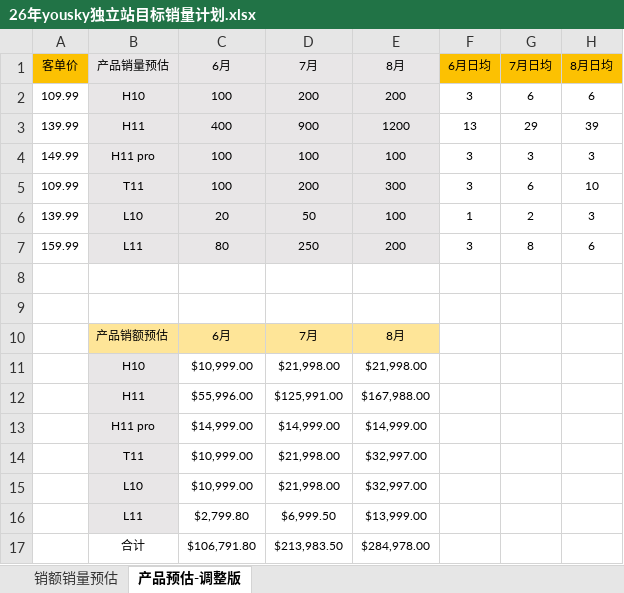
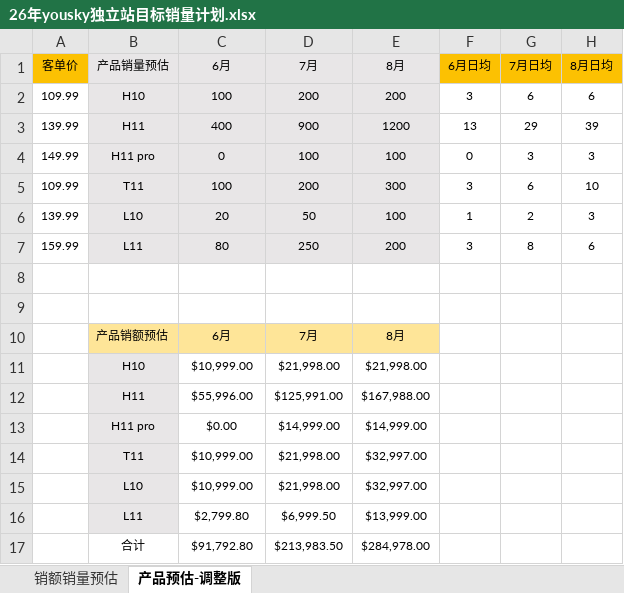
Before and after one commit to zhangyuping958-cmyk/yousky-kol-marketing, an Excel workbook: _business-operations/sales-forecast/26年yousky独立站目标销量计划.xlsx, sheet 产品预估-调整版, drawn as a sheet; values as stored, in another font and other column widths than the file's, no borders; the diff names each change by its address in the sheet, - before the commit and + after, or states it on an @@ line.

```diff
--- a/_business-operations/sales-forecast/26年yousky独立站目标销量计划.xlsx (sheet 产品预估-调整版)
+++ b/_business-operations/sales-forecast/26年yousky独立站目标销量计划.xlsx (sheet 产品预估-调整版)
-C4 (6月): 100
+C4 (6月): 0
-F4 (6月日均): 3
+F4 (6月日均): 0
-C13 (6月): $14,999.00
+C13 (6月): $0.00
-C17 (6月): $106,791.80
+C17 (6月): $91,792.80
```
Also changed, not shown: sheet 销额销量预估, _business-operations/sales-forecast/tk6-8月销售计划.xlsx, 18 other files.
